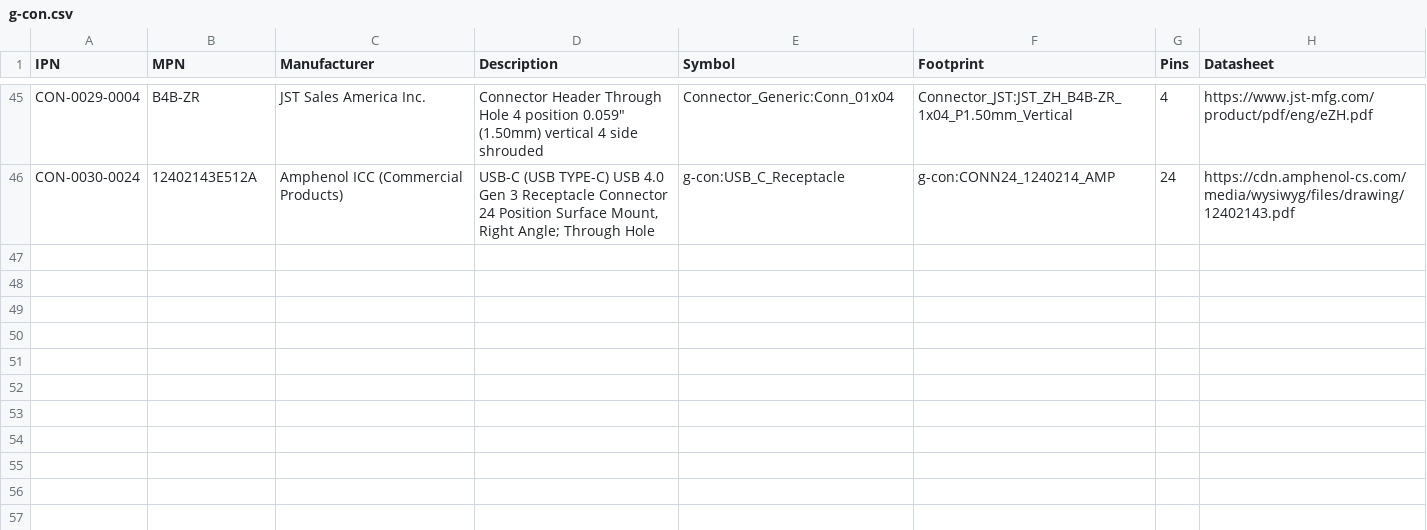
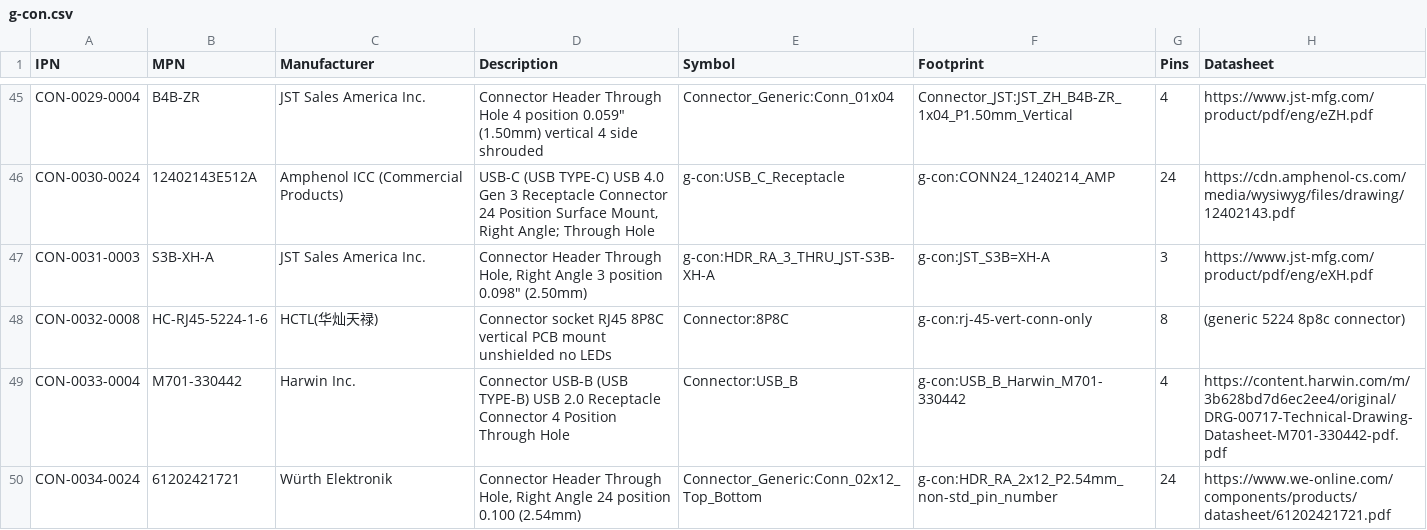
Before and after one commit to git-plm/parts, a CSV file: database/g-con.csv, drawn as a sheet; only a part is shown, gaps mark what is left out; the diff names each change by its address in the sheet, - before the commit and + after, or states it on an @@ line.

```diff
--- a/database/g-con.csv
+++ b/database/g-con.csv
+row 47: CON-0031-0003 | S3B-XH-A | JST Sales America Inc. | Connector Header Through Hole, Right Angle 3 position 0.098" (2.50mm) | g-con:HDR_RA_3_THRU_JST-S3B-XH-A | g-con:JST_S3B=XH-A | 3 | https://www.jst-mfg.com/product/pdf/eng/eXH.pdf
+row 48: CON-0032-0008 | HC-RJ45-5224-1-6 | HCTL(华灿天禄) | Connector socket RJ45 8P8C vertical PCB mount unshielded no LEDs | Connector:8P8C | g-con:rj-45-vert-conn-only | 8 | (generic 5224 8p8c connector)
+row 49: CON-0033-0004 | M701-330442 | Harwin Inc. | Connector USB-B (USB TYPE-B) USB 2.0 Receptacle Connector 4 Position Through Hole | Connector:USB_B | g-con:USB_B_Harwin_M701-330442 | 4 | https://content.harwin.com/m/3b628bd7d6ec2ee4/original/DRG-00717-Technical-Drawing-Datasheet-M701-330442-pdf.pdf
+row 50: CON-0034-0024 | 61202421721 | Würth Elektronik | Connector Header Through Hole, Right Angle 24 position 0.100 (2.54mm) | Connector_Generic:Conn_02x12_Top_Bottom | g-con:HDR_RA_2x12_P2.54mm_non-std_pin_number | 24 | https://www.we-online.com/components/products/datasheet/61202421721.pdf
```
Also changed, not shown: database/g-ics.csv, database/g-osc.csv, 11 other files.
